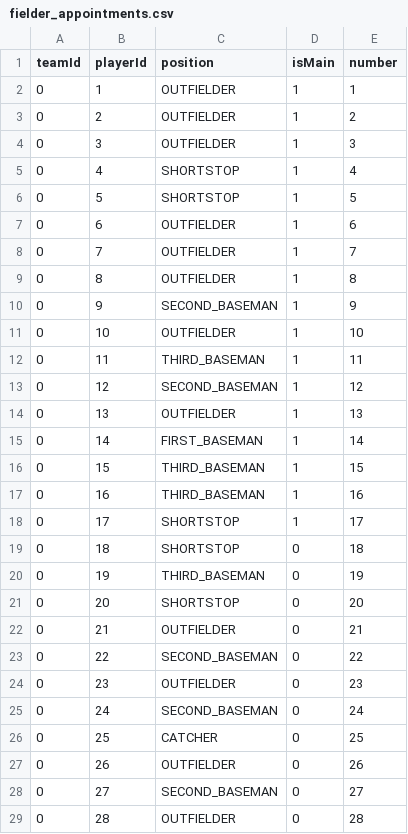
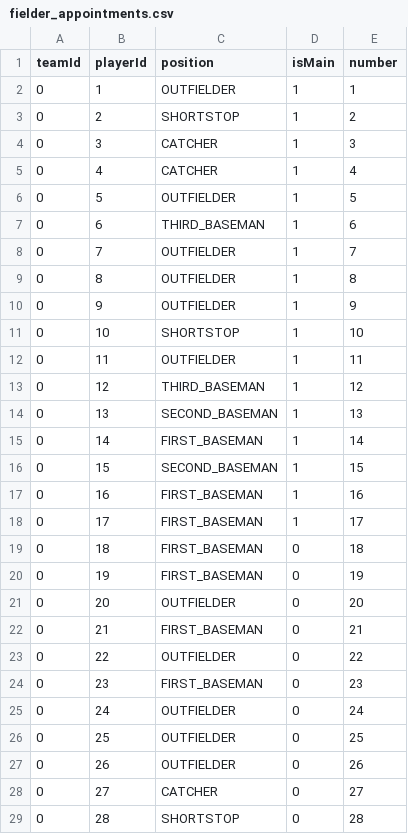
Before and after one commit to kavos113/penasim, a CSV file: data/fielder_appointments.csv, drawn as a sheet; only a part is shown; the diff covers the shown part only.

```diff
--- a/data/fielder_appointments.csv
+++ b/data/fielder_appointments.csv
@@ -2,28 +2,28 @@ teamId,playerId,position,isMain,number
 0,1,OUTFIELDER,1,1
-0,2,OUTFIELDER,1,2
-0,3,OUTFIELDER,1,3
-0,4,SHORTSTOP,1,4
-0,5,SHORTSTOP,1,5
-0,6,OUTFIELDER,1,6
+0,2,SHORTSTOP,1,2
+0,3,CATCHER,1,3
+0,4,CATCHER,1,4
+0,5,OUTFIELDER,1,5
+0,6,THIRD_BASEMAN,1,6
 0,7,OUTFIELDER,1,7
 0,8,OUTFIELDER,1,8
-0,9,SECOND_BASEMAN,1,9
-0,10,OUTFIELDER,1,10
-0,11,THIRD_BASEMAN,1,11
-0,12,SECOND_BASEMAN,1,12
-0,13,OUTFIELDER,1,13
+0,9,OUTFIELDER,1,9
+0,10,SHORTSTOP,1,10
+0,11,OUTFIELDER,1,11
+0,12,THIRD_BASEMAN,1,12
+0,13,SECOND_BASEMAN,1,13
 0,14,FIRST_BASEMAN,1,14
-0,15,THIRD_BASEMAN,1,15
-0,16,THIRD_BASEMAN,1,16
-0,17,SHORTSTOP,1,17
-0,18,SHORTSTOP,0,18
-0,19,THIRD_BASEMAN,0,19
-0,20,SHORTSTOP,0,20
-0,21,OUTFIELDER,0,21
-0,22,SECOND_BASEMAN,0,22
-0,23,OUTFIELDER,0,23
-0,24,SECOND_BASEMAN,0,24
-0,25,CATCHER,0,25
+0,15,SECOND_BASEMAN,1,15
+0,16,FIRST_BASEMAN,1,16
+0,17,FIRST_BASEMAN,1,17
+0,18,FIRST_BASEMAN,0,18
+0,19,FIRST_BASEMAN,0,19
+0,20,OUTFIELDER,0,20
+0,21,FIRST_BASEMAN,0,21
+0,22,OUTFIELDER,0,22
+0,23,FIRST_BASEMAN,0,23
+0,24,OUTFIELDER,0,24
+0,25,OUTFIELDER,0,25
 0,26,OUTFIELDER,0,26
-0,27,SECOND_BASEMAN,0,27
-0,28,OUTFIELDER,0,28
+0,27,CATCHER,0,27
+0,28,SHORTSTOP,0,28
```
Also changed, not shown: 2 edited cells elsewhere in this file, data/pitcher_appointments.csv, data/player_positions.csv, 7 other files.
